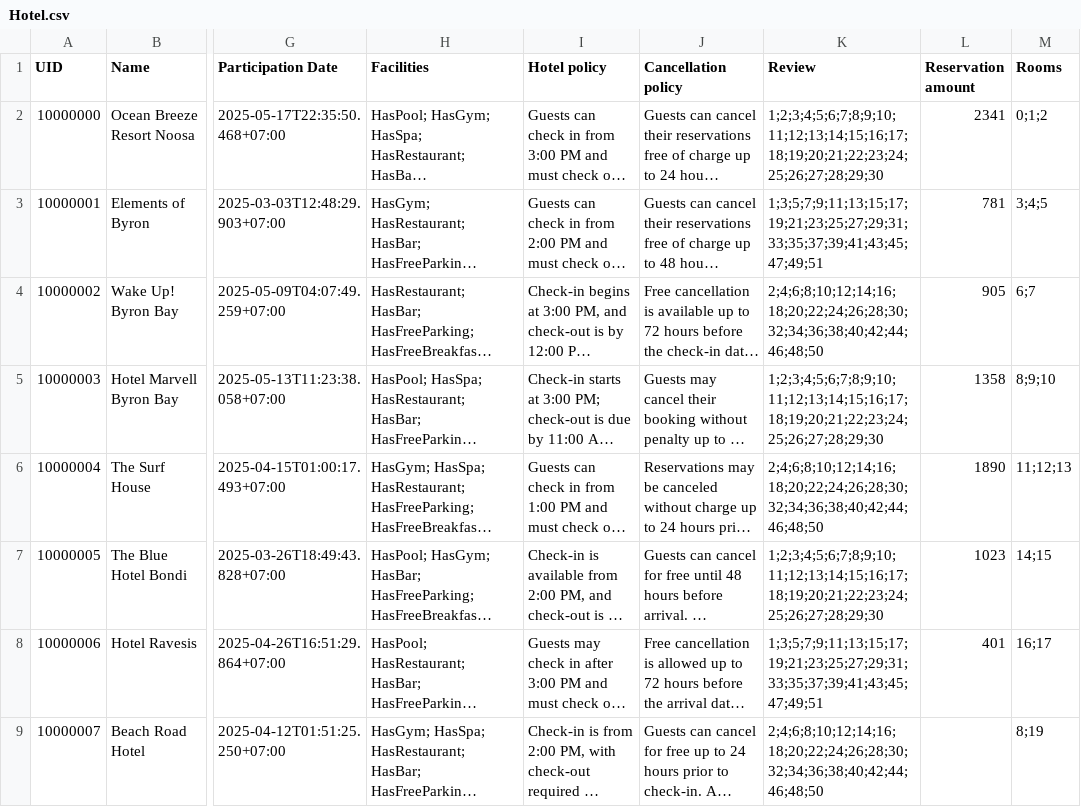
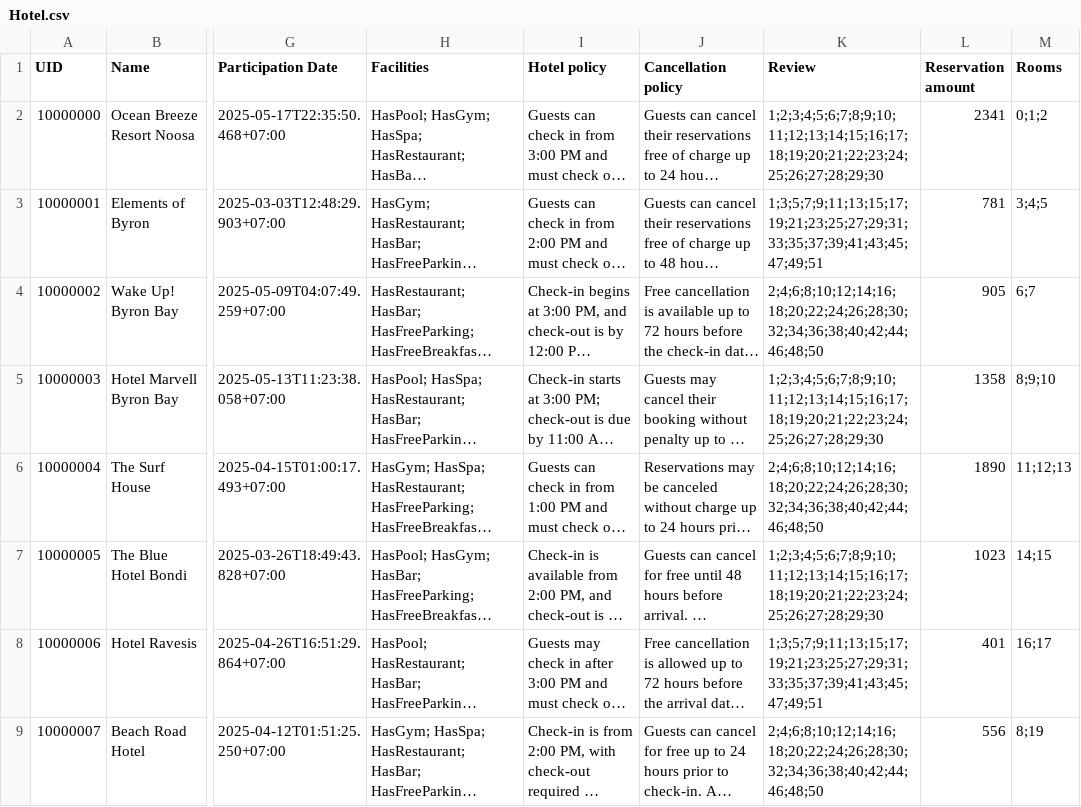
Before and after one commit to Yunasawa200/CHECKOTEL-Storage, a CSV file: CHECKOTEL/Databases/Hotel.csv, drawn as a sheet; only a part is shown, gaps mark what is left out; long unchanged cells end in …; the diff names each change by its address in the sheet, - before the commit and + after, or states it on an @@ line.

Commit message:
Update Hotel.csv

```diff
--- a/CHECKOTEL/Databases/Hotel.csv
+++ b/CHECKOTEL/Databases/Hotel.csv
-L9 (Reservation amount): (empty)
+L9 (Reservation amount): 556
```
